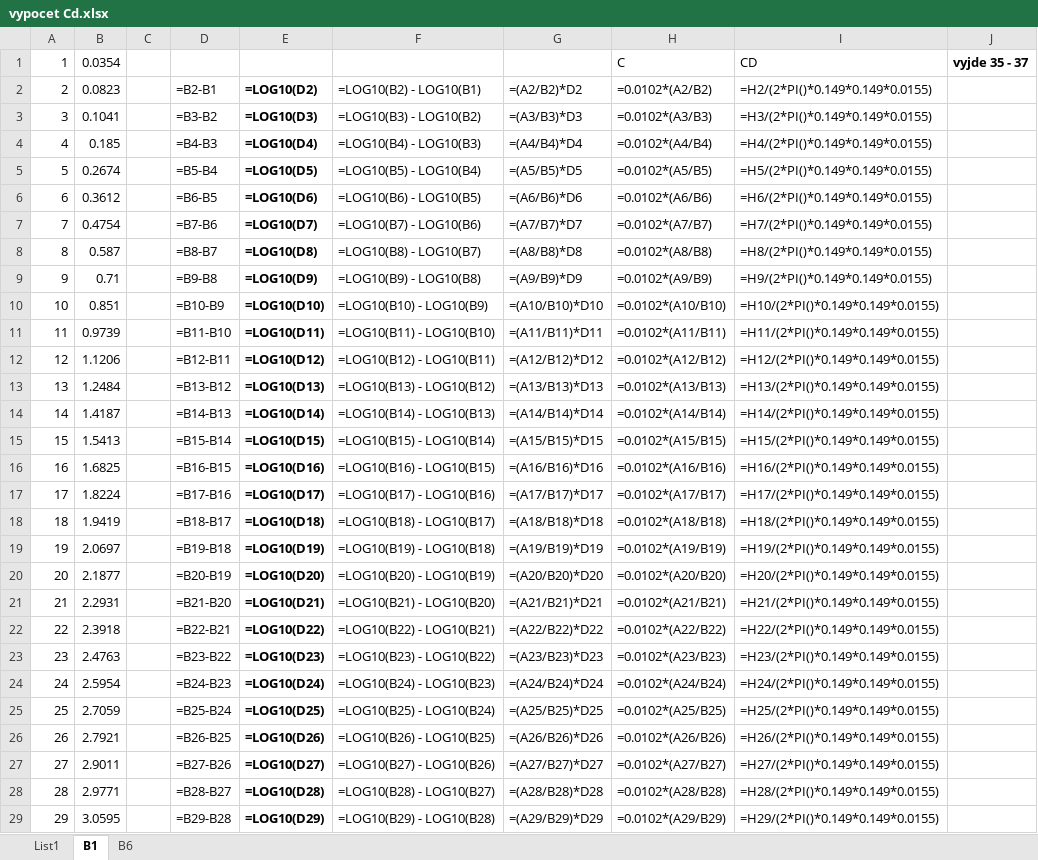
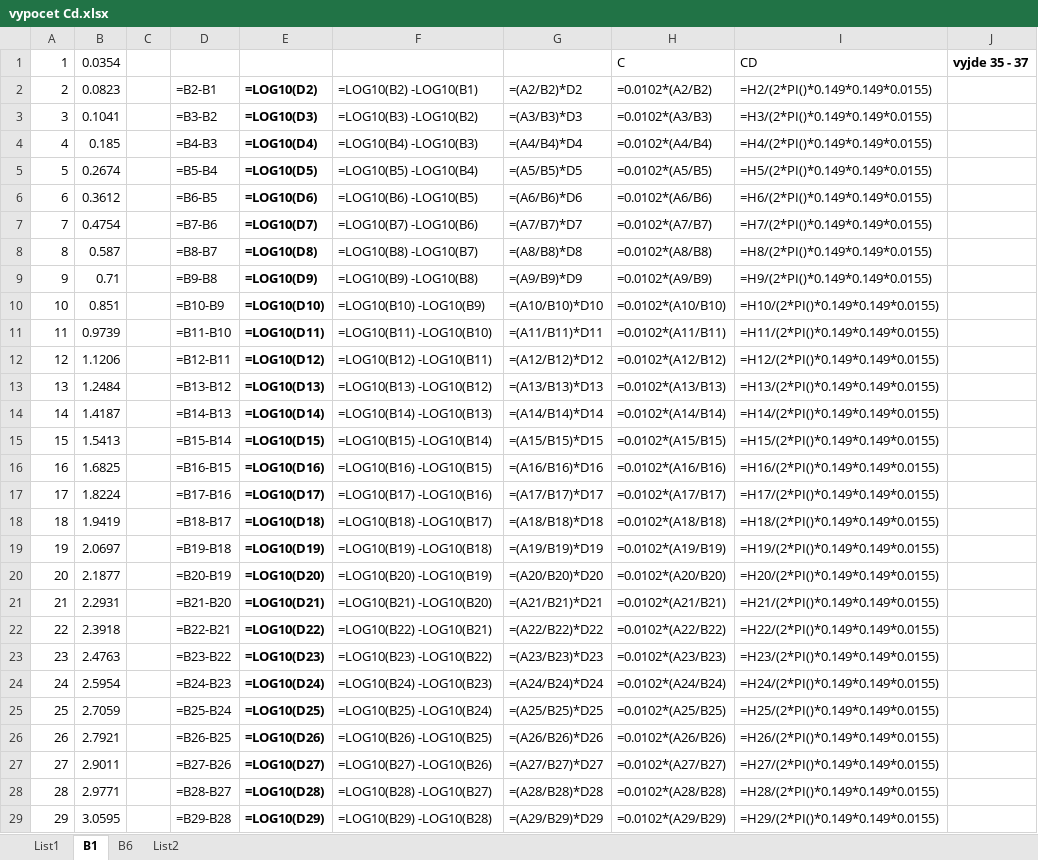
Before and after one commit to jHolub/teze_ds, an Excel workbook: vypocet Cd.xlsx, sheet B1, drawn as a sheet; only a part is shown; values as stored, in another font and other column widths than the file's, no borders; formulas are shown in place of their values; charts and pictures not drawn; the diff covers the shown part only; the diff names each change by its address in the sheet, - before the commit and + after, or states it on an @@ line.

```diff
--- a/vypocet Cd.xlsx (sheet B1)
+++ b/vypocet Cd.xlsx (sheet B1)
+sheet tab: List2
-F2: =LOG10(B2) - LOG10(B1)
+F2: =LOG10(B2) -LOG10(B1)
-F3: =LOG10(B3) - LOG10(B2)
+F3: =LOG10(B3) -LOG10(B2)
-F4: =LOG10(B4) - LOG10(B3)
+F4: =LOG10(B4) -LOG10(B3)
-F5: =LOG10(B5) - LOG10(B4)
+F5: =LOG10(B5) -LOG10(B4)
-F6: =LOG10(B6) - LOG10(B5)
+F6: =LOG10(B6) -LOG10(B5)
-F7: =LOG10(B7) - LOG10(B6)
+F7: =LOG10(B7) -LOG10(B6)
-F8: =LOG10(B8) - LOG10(B7)
+F8: =LOG10(B8) -LOG10(B7)
-F9: =LOG10(B9) - LOG10(B8)
+F9: =LOG10(B9) -LOG10(B8)
-F10: =LOG10(B10) - LOG10(B9)
+F10: =LOG10(B10) -LOG10(B9)
-F11: =LOG10(B11) - LOG10(B10)
+F11: =LOG10(B11) -LOG10(B10)
-F12: =LOG10(B12) - LOG10(B11)
+F12: =LOG10(B12) -LOG10(B11)
-F13: =LOG10(B13) - LOG10(B12)
+F13: =LOG10(B13) -LOG10(B12)
-F14: =LOG10(B14) - LOG10(B13)
+F14: =LOG10(B14) -LOG10(B13)
-F15: =LOG10(B15) - LOG10(B14)
+F15: =LOG10(B15) -LOG10(B14)
-F16: =LOG10(B16) - LOG10(B15)
+F16: =LOG10(B16) -LOG10(B15)
-F17: =LOG10(B17) - LOG10(B16)
+F17: =LOG10(B17) -LOG10(B16)
-F18: =LOG10(B18) - LOG10(B17)
+F18: =LOG10(B18) -LOG10(B17)
-F19: =LOG10(B19) - LOG10(B18)
+F19: =LOG10(B19) -LOG10(B18)
-F20: =LOG10(B20) - LOG10(B19)
+F20: =LOG10(B20) -LOG10(B19)
-F21: =LOG10(B21) - LOG10(B20)
+F21: =LOG10(B21) -LOG10(B20)
-F22: =LOG10(B22) - LOG10(B21)
+F22: =LOG10(B22) -LOG10(B21)
-F23: =LOG10(B23) - LOG10(B22)
+F23: =LOG10(B23) -LOG10(B22)
-F24: =LOG10(B24) - LOG10(B23)
+F24: =LOG10(B24) -LOG10(B23)
-F25: =LOG10(B25) - LOG10(B24)
+F25: =LOG10(B25) -LOG10(B24)
-F26: =LOG10(B26) - LOG10(B25)
+F26: =LOG10(B26) -LOG10(B25)
-F27: =LOG10(B27) - LOG10(B26)
+F27: =LOG10(B27) -LOG10(B26)
-F28: =LOG10(B28) - LOG10(B27)
+F28: =LOG10(B28) -LOG10(B27)
-F29: =LOG10(B29) - LOG10(B28)
+F29: =LOG10(B29) -LOG10(B28)
```
Also changed, not shown: 1923 edited cells elsewhere in this sheet, charts or pictures, 8 other files.
